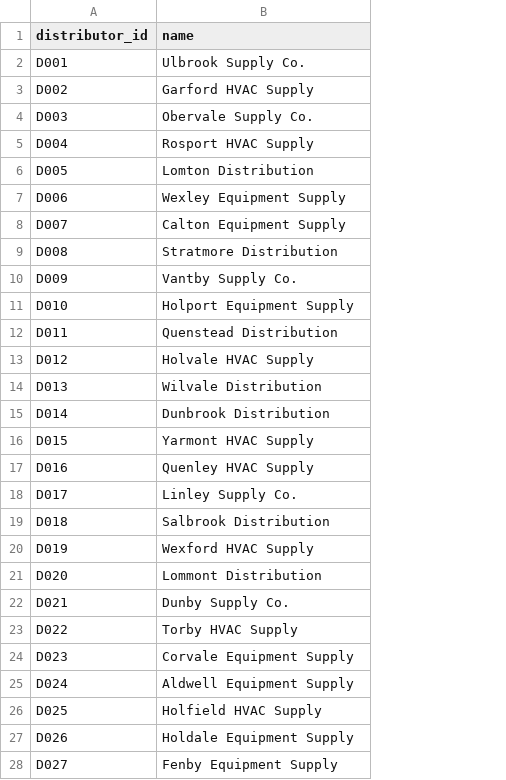
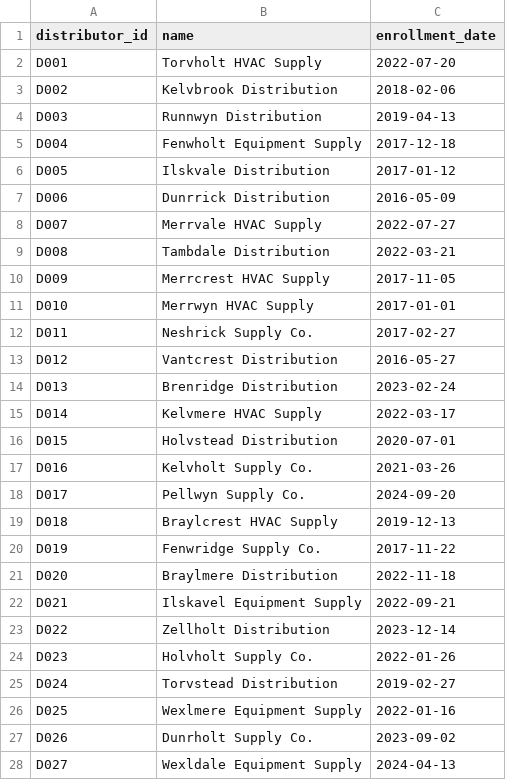
Before and after one commit to lailarallc/rebate-payout-validator, a CSV file: data/distributors.csv, drawn as a sheet; only a part is shown; the diff covers the shown part only; the diff names each change by its address in the sheet, - before the commit and + after, or states it on an @@ line.

```diff
--- a/data/distributors.csv
+++ b/data/distributors.csv
+column C (enrollment_date), rows 2-28: 2022-07-20 | 2018-02-06 | 2019-04-13 | 2017-12-18 | 2017-01-12 | 2016-05-09 | 2022-07-27 | 2022-03-21 | 2017-11-05 | 2017-01-01 | 2017-02-27 | 2016-05-27 | 2023-02-24 | 2022-03-17 | 2020-07-01 | 2021-03-26 | 2024-09-20 | 2019-12-13 | 2017-11-22 | 2022-11-18 | 2022-09-21 | 2023-12-14 | 2022-01-26 | 2019-02-27 | 2022-01-16 | 2023-09-02 | 2024-04-13
-B2 (name): Ulbrook Supply Co.
+B2 (name): Torvholt HVAC Supply
-B3 (name): Garford HVAC Supply
+B3 (name): Kelvbrook Distribution
-B4 (name): Obervale Supply Co.
+B4 (name): Runnwyn Distribution
-B5 (name): Rosport HVAC Supply
+B5 (name): Fenwholt Equipment Supply
-B6 (name): Lomton Distribution
+B6 (name): Ilskvale Distribution
-B7 (name): Wexley Equipment Supply
+B7 (name): Dunrrick Distribution
-B8 (name): Calton Equipment Supply
+B8 (name): Merrvale HVAC Supply
-B9 (name): Stratmore Distribution
+B9 (name): Tambdale Distribution
-B10 (name): Vantby Supply Co.
+B10 (name): Merrcrest HVAC Supply
-B11 (name): Holport Equipment Supply
+B11 (name): Merrwyn HVAC Supply
-B12 (name): Quenstead Distribution
+B12 (name): Neshrick Supply Co.
-B13 (name): Holvale HVAC Supply
+B13 (name): Vantcrest Distribution
-B14 (name): Wilvale Distribution
+B14 (name): Brenridge Distribution
-B15 (name): Dunbrook Distribution
+B15 (name): Kelvmere HVAC Supply
-B16 (name): Yarmont HVAC Supply
+B16 (name): Holvstead Distribution
-B17 (name): Quenley HVAC Supply
+B17 (name): Kelvholt Supply Co.
-B18 (name): Linley Supply Co.
+B18 (name): Pellwyn Supply Co.
-B19 (name): Salbrook Distribution
+B19 (name): Braylcrest HVAC Supply
-B20 (name): Wexford HVAC Supply
+B20 (name): Fenwridge Supply Co.
-B21 (name): Lommont Distribution
+B21 (name): Braylmere Distribution
-B22 (name): Dunby Supply Co.
+B22 (name): Ilskavel Equipment Supply
-B23 (name): Torby HVAC Supply
+B23 (name): Zellholt Distribution
-B24 (name): Corvale Equipment Supply
+B24 (name): Holvholt Supply Co.
-B25 (name): Aldwell Equipment Supply
+B25 (name): Torvstead Distribution
-B26 (name): Holfield HVAC Supply
+B26 (name): Wexlmere Equipment Supply
-B27 (name): Holdale Equipment Supply
+B27 (name): Dunrholt Supply Co.
-B28 (name): Fenby Equipment Supply
+B28 (name): Wexldale Equipment Supply
```
Also changed, not shown: 133 edited cells elsewhere in this file, data/baselines_2024.csv, data/contractors.csv, 19 other files.
